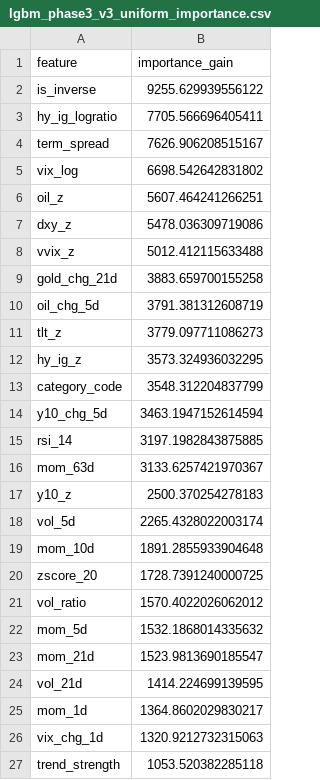
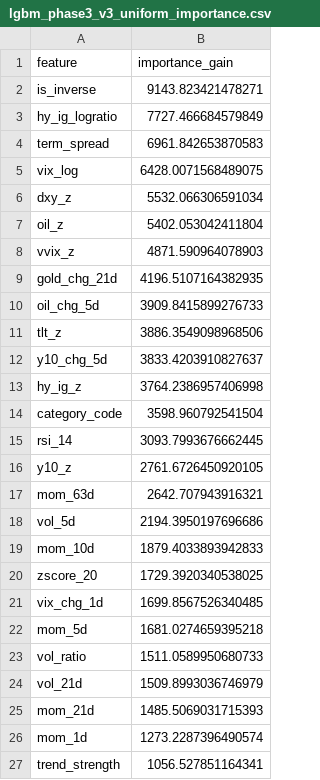
Before and after one commit to wansoo88/recostock, a CSV file: models/weights/lgbm_phase3_v3_uniform_importance.csv, drawn as a sheet; only a part is shown; the diff covers the shown part only.

```diff
--- a/models/weights/lgbm_phase3_v3_uniform_importance.csv
+++ b/models/weights/lgbm_phase3_v3_uniform_importance.csv
@@ -1,27 +1,27 @@
 feature,importance_gain
-is_inverse,9255.629939556122
-hy_ig_logratio,7705.566696405411
-term_spread,7626.906208515167
-vix_log,6698.542642831802
-oil_z,5607.464241266251
-dxy_z,5478.036309719086
-vvix_z,5012.412115633488
-gold_chg_21d,3883.659700155258
-oil_chg_5d,3791.381312608719
-tlt_z,3779.097711086273
-hy_ig_z,3573.324936032295
-category_code,3548.312204837799
-y10_chg_5d,3463.1947152614594
-rsi_14,3197.1982843875885
-mom_63d,3133.6257421970367
-y10_z,2500.370254278183
-vol_5d,2265.4328022003174
-mom_10d,1891.2855933904648
-zscore_20,1728.7391240000725
-vol_ratio,1570.4022026062012
-mom_5d,1532.1868014335632
-mom_21d,1523.9813690185547
-vol_21d,1414.224699139595
-mom_1d,1364.8602029830217
-vix_chg_1d,1320.9212732315063
-trend_strength,1053.520382285118
+is_inverse,9143.823421478271
+hy_ig_logratio,7727.466684579849
+term_spread,6961.842653870583
+vix_log,6428.0071568489075
+dxy_z,5532.066306591034
+oil_z,5402.053042411804
+vvix_z,4871.590964078903
+gold_chg_21d,4196.5107164382935
+oil_chg_5d,3909.8415899276733
+tlt_z,3886.3549098968506
+y10_chg_5d,3833.4203910827637
+hy_ig_z,3764.2386957406998
+category_code,3598.960792541504
+rsi_14,3093.7993676662445
+y10_z,2761.6726450920105
+mom_63d,2642.707943916321
+vol_5d,2194.3950197696686
+mom_10d,1879.4033893942833
+zscore_20,1729.3920340538025
+vix_chg_1d,1699.8567526340485
+mom_5d,1681.0274659395218
+vol_ratio,1511.0589950680733
+vol_21d,1509.8993036746979
+mom_21d,1485.5069031715393
+mom_1d,1273.2287396490574
+trend_strength,1056.527851164341
```
Also changed, not shown: 1 added row, 1 removed row and 4 edited cells elsewhere in this file, data/logs/retrain_history.csv, 1 other file.
